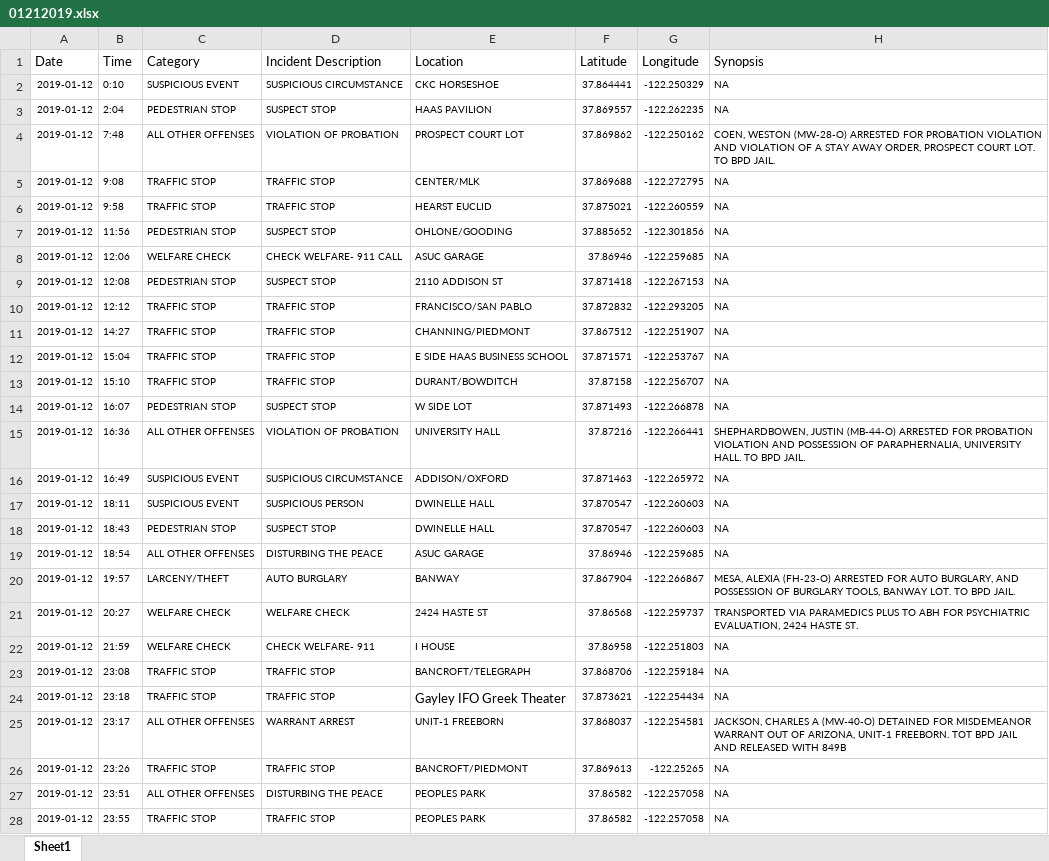
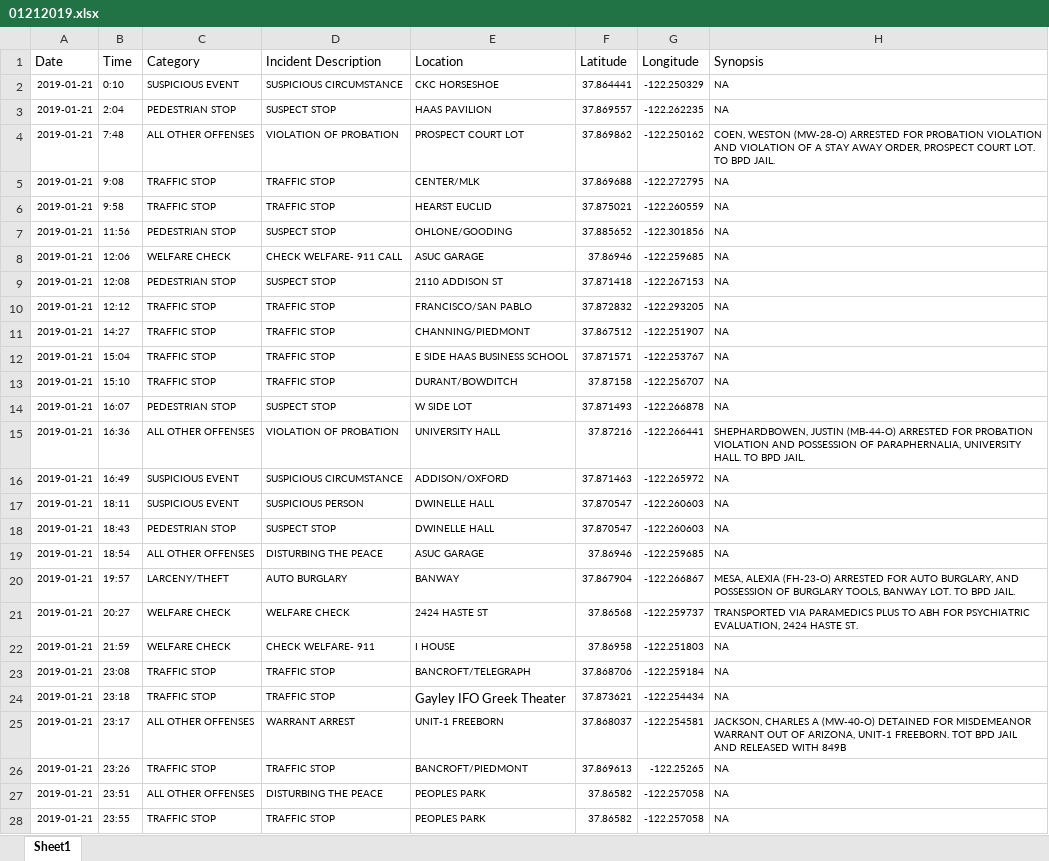
Before and after one commit to rachelli429/susa-data-viz, an Excel workbook: data/xlsx/01212019.xlsx, sheet Sheet1, drawn as a sheet; values as stored, in another font and other column widths than the file's, no borders; the diff names each change by its address in the sheet, - before the commit and + after, or states it on an @@ line.

```diff
--- a/data/xlsx/01212019.xlsx (sheet Sheet1)
+++ b/data/xlsx/01212019.xlsx (sheet Sheet1)
-A2:A28 (Date): 2019-01-12
+A2:A28 (Date): 2019-01-21
```
Also changed, not shown: data/xlsx/01142019.xlsx, data/xlsx/02132019.xlsx, 27 other files.
